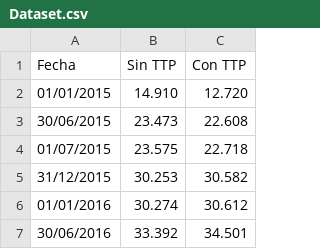
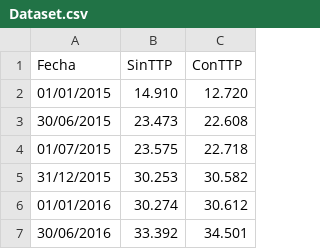
Before and after one commit to SergioRuiz7/HVGrupal, a CSV file: Dataset.csv, drawn as a sheet; only a part is shown.

Commit message:
Update Dataset.csv

```diff
--- a/Dataset.csv
+++ b/Dataset.csv
@@ -1,2 +1,2 @@
-Fecha,Sin TTP,Con TTP
+Fecha,SinTTP,ConTTP
 01/01/2015,14.910,12.720
```
